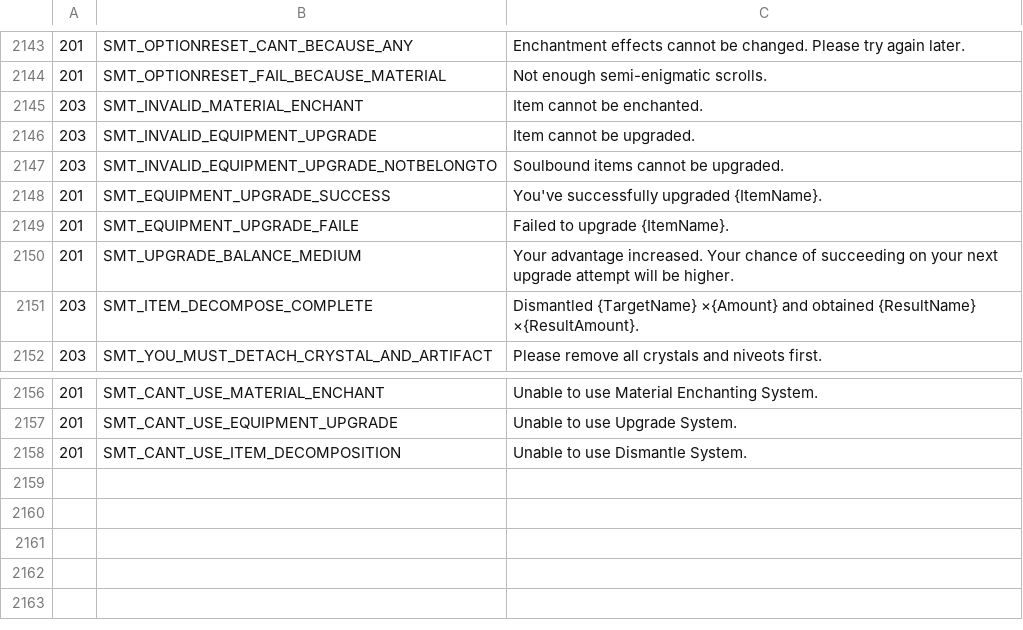
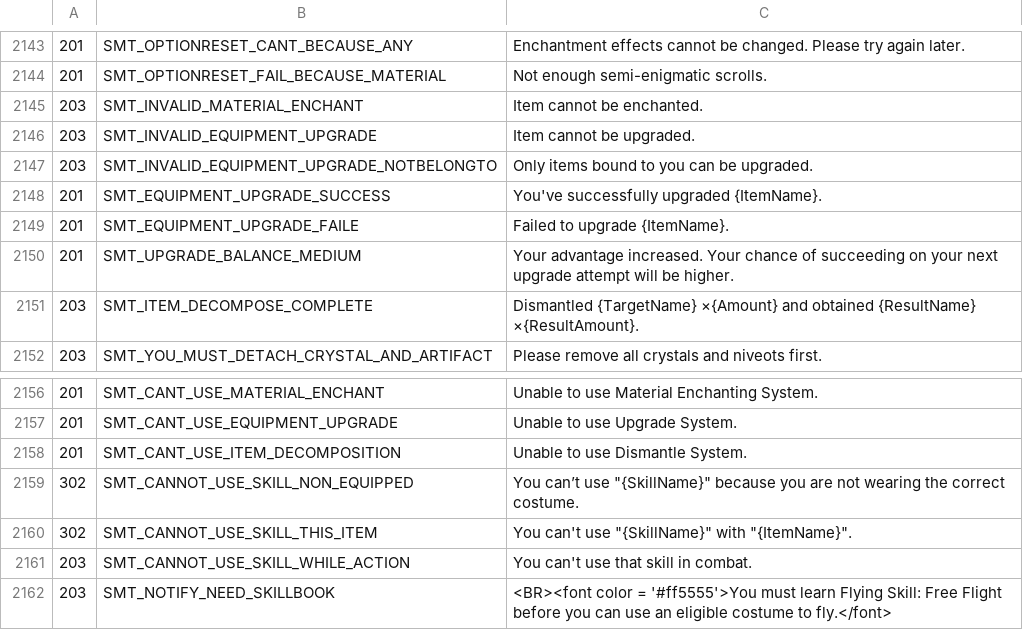
Before and after one commit to foglio1024/tera-custom-cooldowns, a TSV file: TCC.Core/resources/data/sys-messages.tsv, drawn as a sheet; only a part is shown, gaps mark what is left out.

Commit message:
EU, RU, JP data update

```diff
--- a/TCC.Core/resources/data/sys-messages.tsv
+++ b/TCC.Core/resources/data/sys-messages.tsv
@@ -2146,3 +2146,3 @@
 203	SMT_INVALID_EQUIPMENT_UPGRADE	Item cannot be upgraded.
-203	SMT_INVALID_EQUIPMENT_UPGRADE_NOTBELONGTO	Soulbound items cannot be upgraded.
+203	SMT_INVALID_EQUIPMENT_UPGRADE_NOTBELONGTO	Only items bound to you can be upgraded.
 201	SMT_EQUIPMENT_UPGRADE_SUCCESS	You've successfully upgraded {ItemName}.
@@ -2158 +2158,5 @@
 201	SMT_CANT_USE_ITEM_DECOMPOSITION	Unable to use Dismantle System.
+302	SMT_CANNOT_USE_SKILL_NON_EQUIPPED	You can’t use "{SkillName}" because you are not wearing the correct costume.
+302	SMT_CANNOT_USE_SKILL_THIS_ITEM	You can't use "{SkillName}" with "{ItemName}".
+203	SMT_CANNOT_USE_SKILL_WHILE_ACTION	You can't use that skill in combat.
+203	SMT_NOTIFY_NEED_SKILLBOOK	<BR><font color = '#ff5555'>You must learn Flying Skill: Free Flight before you can use an eligible costume to fly.</font>
```
Also changed, not shown: TCC.Core/resources/data/quests.tsv, TCC.Core/resources/data/regions.tsv, 31 other files.
